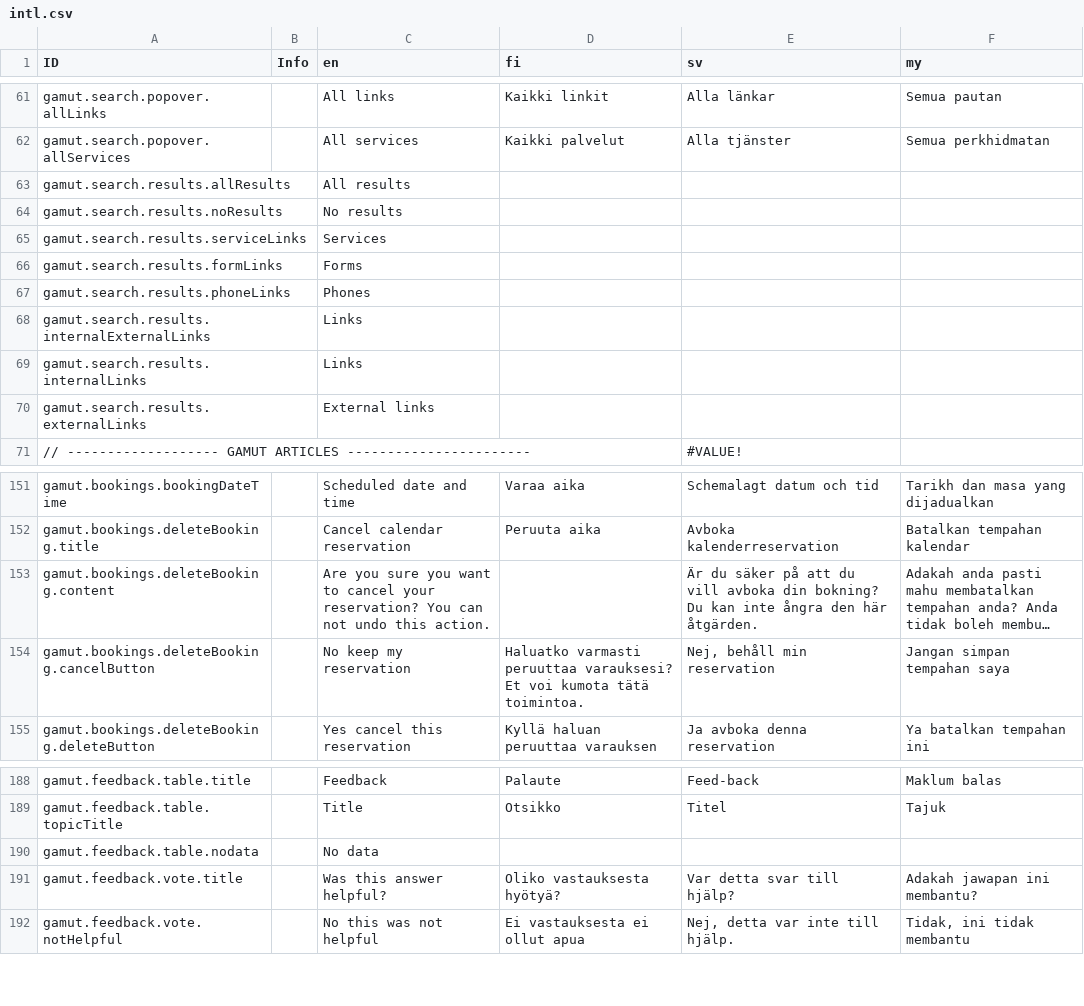
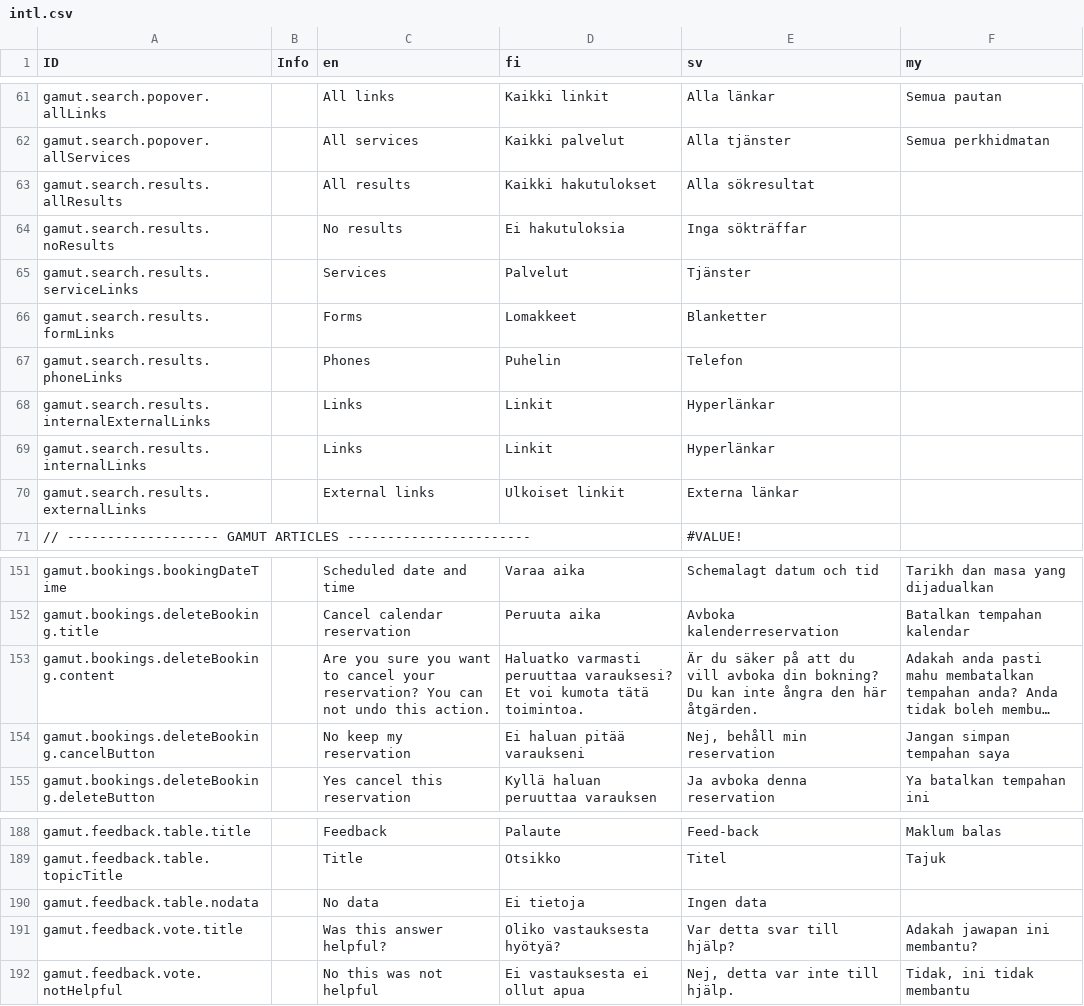
Before and after one commit to digiexpress-io/digiexpress-parent, a CSV file: ts_setup/gamut/intl.csv, drawn as a sheet; only a part is shown, gaps mark what is left out; long unchanged cells end in …; the diff names each change by its address in the sheet, - before the commit and + after, or states it on an @@ line.

Commit message:
Improved version FI & SV

```diff
--- a/ts_setup/gamut/intl.csv
+++ b/ts_setup/gamut/intl.csv
-D63 (fi): (empty)
+D63 (fi): Kaikki hakutulokset
-E63 (sv): (empty)
+E63 (sv): Alla sökresultat
-D64 (fi): (empty)
+D64 (fi): Ei hakutuloksia
-E64 (sv): (empty)
+E64 (sv): Inga sökträffar
-D65 (fi): (empty)
+D65 (fi): Palvelut
-E65 (sv): (empty)
+E65 (sv): Tjänster
-D66 (fi): (empty)
+D66 (fi): Lomakkeet
-E66 (sv): (empty)
+E66 (sv): Blanketter
-D67 (fi): (empty)
+D67 (fi): Puhelin
-E67 (sv): (empty)
+E67 (sv): Telefon
-D68:D69 (fi): (empty)
+D68:D69 (fi): Linkit
-E68:E69 (sv): (empty)
+E68:E69 (sv): Hyperlänkar
-D70 (fi): (empty)
+D70 (fi): Ulkoiset linkit
-E70 (sv): (empty)
+E70 (sv): Externa länkar
-D153 (fi): (empty)
+D153 (fi): Haluatko varmasti peruuttaa varauksesi? Et voi kumota tätä toimintoa.
-D154 (fi): Haluatko varmasti peruuttaa varauksesi? Et voi kumota tätä toimintoa.
+D154 (fi): Ei haluan pitää varaukseni
-D190 (fi): (empty)
+D190 (fi): Ei tietoja
-E190 (sv): (empty)
+E190 (sv): Ingen data
```
